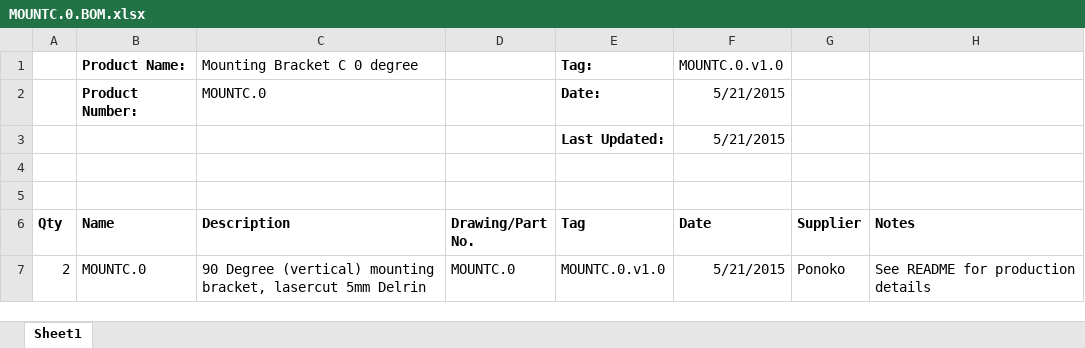
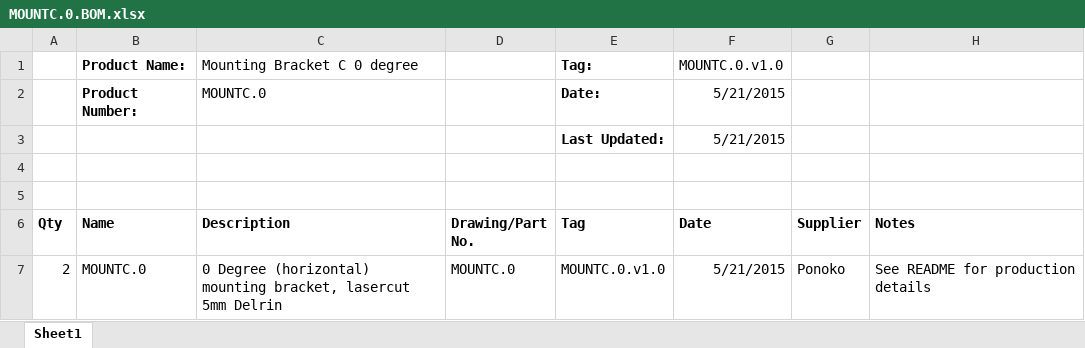
Before and after one commit to codeshelf/MOUNTC, an Excel workbook: MOUNTC.0/production files/MOUNTC.0.BOM.xlsx, sheet Sheet1, drawn as a sheet; values as stored, in another font and other column widths than the file's, no borders; the diff names each change by its address in the sheet, - before the commit and + after, or states it on an @@ line.

```diff
--- a/MOUNTC.0/production files/MOUNTC.0.BOM.xlsx (sheet Sheet1)
+++ b/MOUNTC.0/production files/MOUNTC.0.BOM.xlsx (sheet Sheet1)
-C7 (Description): 90 Degree (vertical) mounting bracket,…
+C7 (Description): 0 Degree (horizontal) mounting bracket,…
```
Also changed, not shown: 2 other files.
